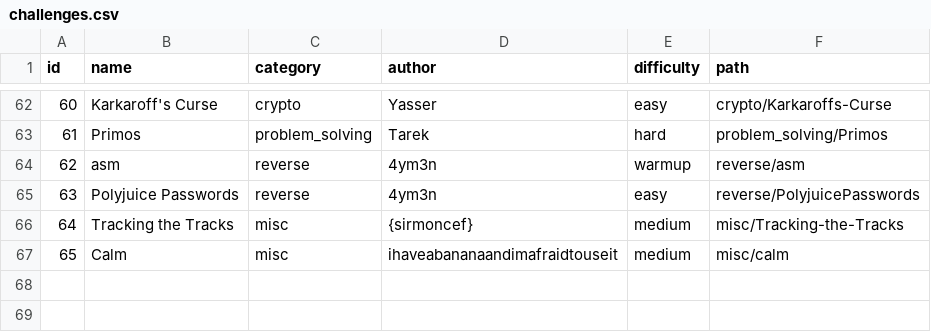
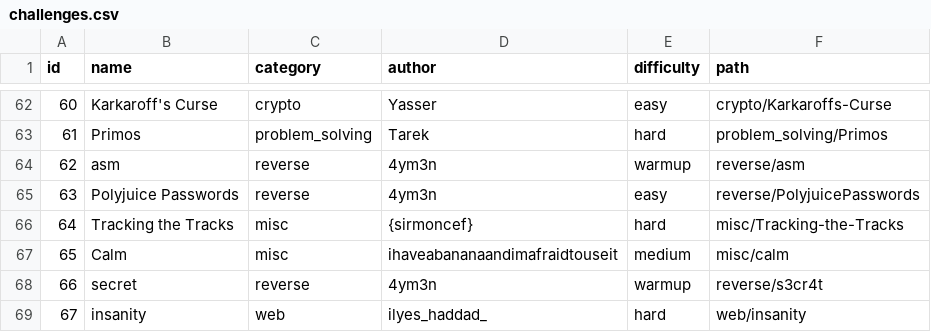
Before and after one commit to Ingeniums/ingeneer-2k25-setup, a CSV file: challenges/challenges.csv, drawn as a sheet; only a part is shown, gaps mark what is left out.

```diff
--- a/challenges/challenges.csv
+++ b/challenges/challenges.csv
@@ -65,3 +65,5 @@ id,name,category,author,difficulty,path
 63,Polyjuice Passwords,reverse,4ym3n,easy,reverse/PolyjuicePasswords
-64,Tracking the Tracks,misc,{sirmoncef},medium,misc/Tracking-the-Tracks
+64,Tracking the Tracks,misc,{sirmoncef},hard,misc/Tracking-the-Tracks
 65,Calm,misc,ihaveabananaandimafraidtouseit,medium,misc/calm
+66,secret,reverse,4ym3n,warmup,reverse/s3cr4t
+67,insanity,web,ilyes_haddad_,hard,web/insanity
```
Also changed, not shown: 2 other files.
